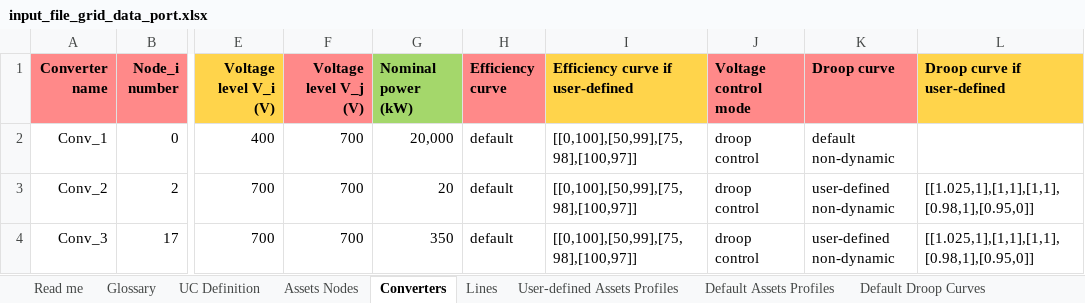
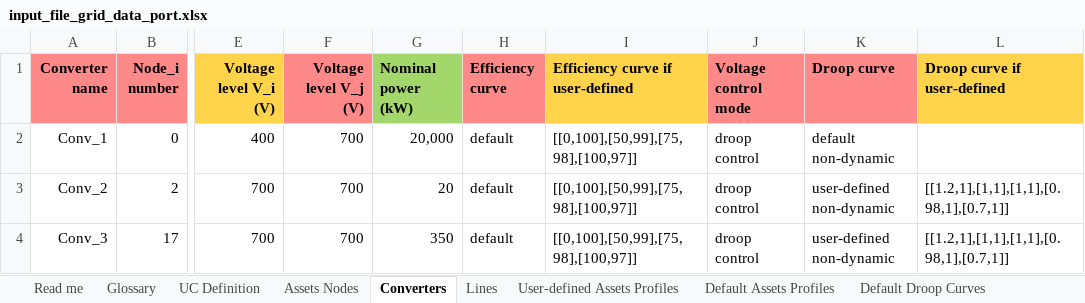
Before and after one commit to feelab-info/Port-DT-VisualizationTool, an Excel workbook: dc_power_flow/input_file_grid_data_port.xlsx, sheet Converters, drawn as a sheet; only a part is shown, gaps mark what is left out; values as stored, in another font and other column widths than the file's, no borders; the diff names each change by its address in the sheet, - before the commit and + after, or states it on an @@ line.

```diff
--- a/dc_power_flow/input_file_grid_data_port.xlsx (sheet Converters)
+++ b/dc_power_flow/input_file_grid_data_port.xlsx (sheet Converters)
-L3:L4 (Droop curve if user-defined): [[1.025,1],[1,1],[1,1],[0.98,1],[0.95,0]]
+L3:L4 (Droop curve if user-defined): [[1.2,1],[1,1],[1,1],[0.98,1],[0.7,1]]
```
Also changed, not shown: sheet User-defined Assets Profiles, sheet UC Definition, 8 other files.
